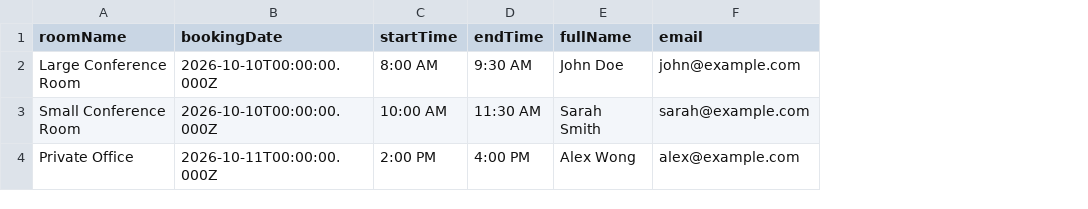
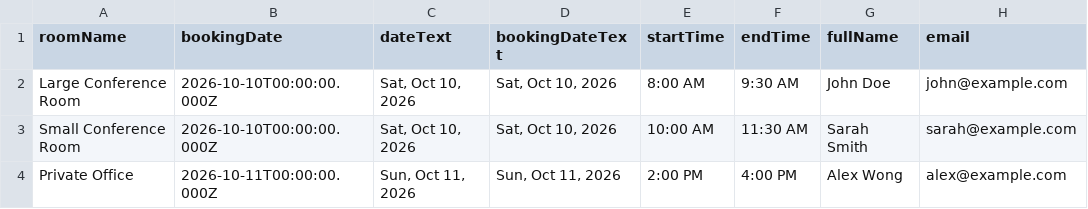
Before and after one commit to alvinmonir411/jctflynn-wix-velo-, a CSV file: RoomBookings_template.csv, drawn as a sheet; only a part is shown; the diff names each change by its address in the sheet, - before the commit and + after, or states it on an @@ line.

Commit message:
Auto-populate dateText and bookingDateText fields on booking submission and hooks

```diff
--- a/RoomBookings_template.csv
+++ b/RoomBookings_template.csv
+column C (dateText), rows 2-4: Sat, Oct 10, 2026 | Sat, Oct 10, 2026 | Sun, Oct 11, 2026
+column D (bookingDateText), rows 2-4: Sat, Oct 10, 2026 | Sat, Oct 10, 2026 | Sun, Oct 11, 2026
```
Also changed, not shown: 4 other files.
